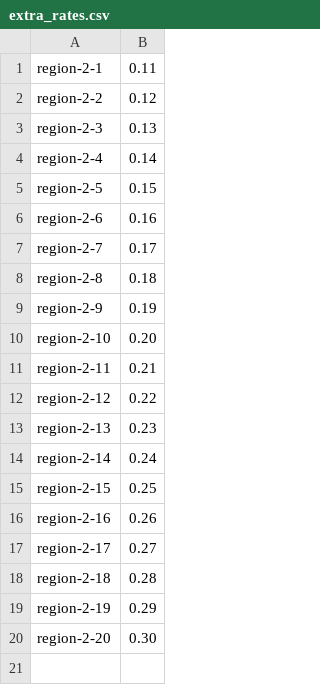
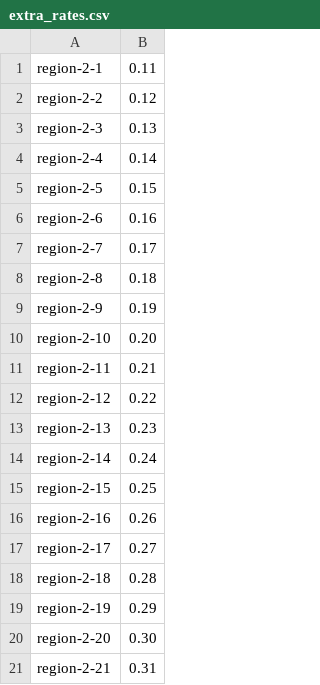
Before and after one commit to plain-output/commit-lie-detector-lab, a CSV file: data/extra_rates.csv, drawn as a sheet.

Commit message:
Add tax rate for region-2-21

```diff
--- a/data/extra_rates.csv
+++ b/data/extra_rates.csv
@@ -20 +20,2 @@ region-2-19,0.29
 region-2-20,0.30
+region-2-21,0.31
```
